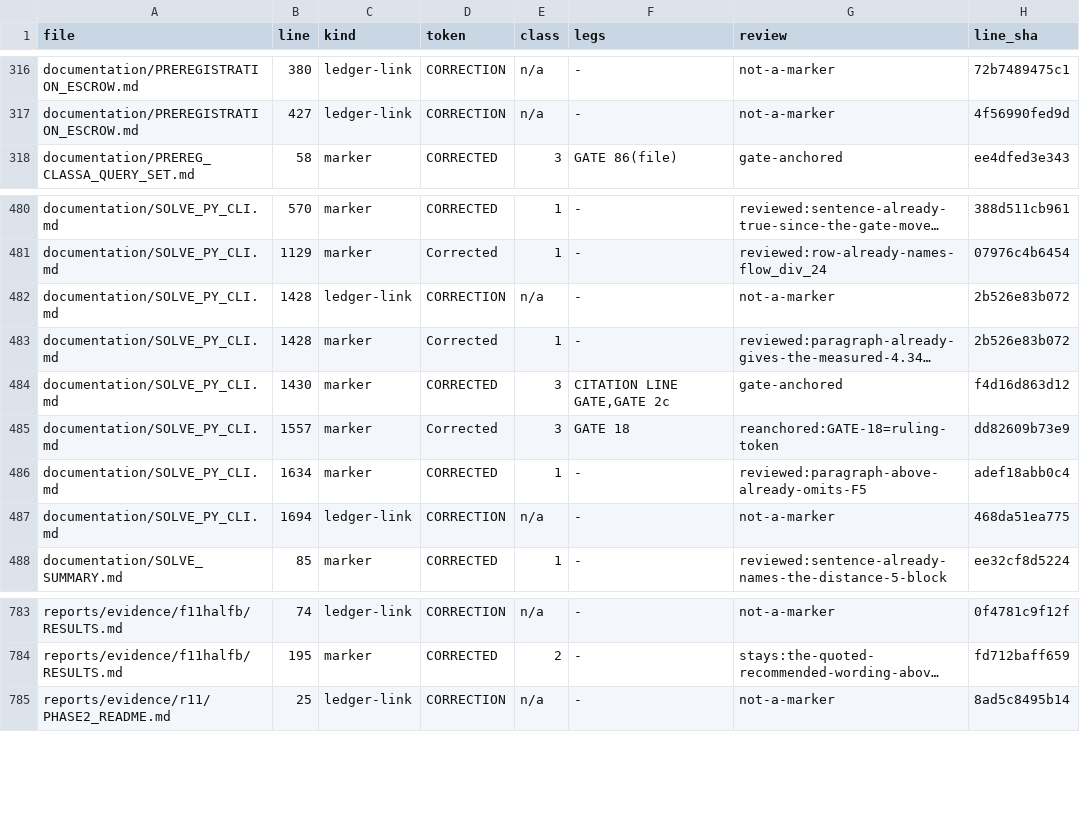
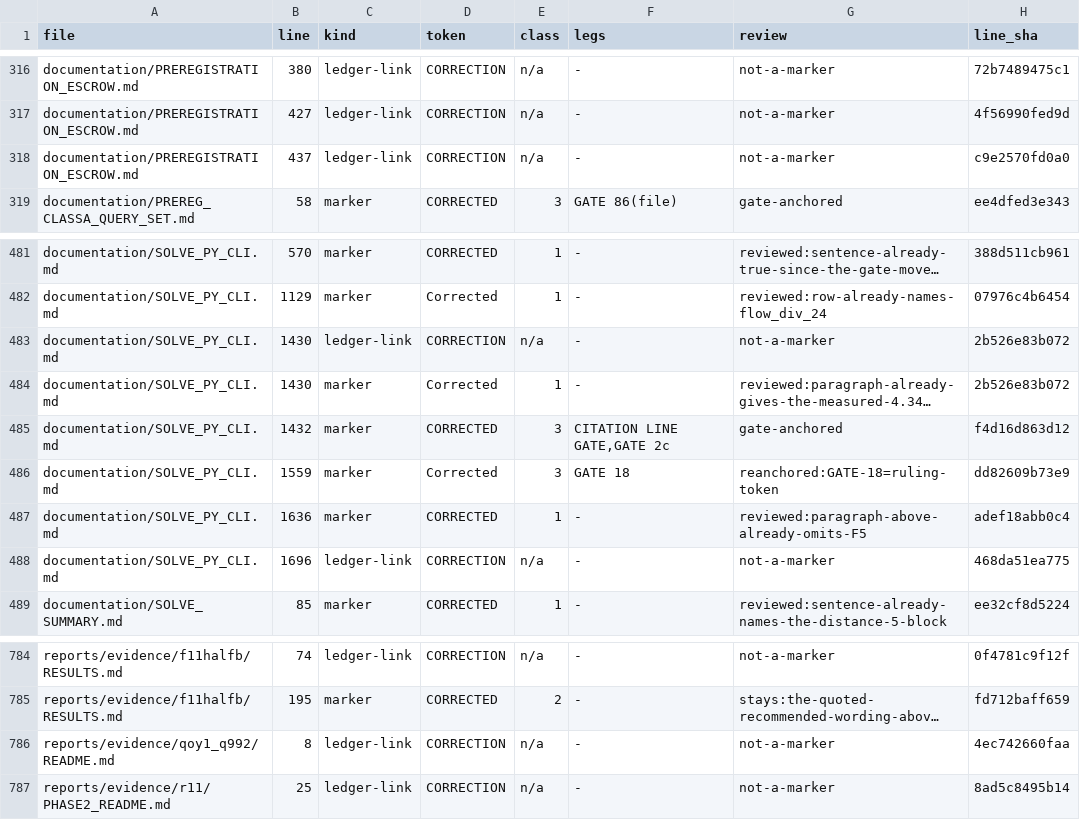
Before and after one commit to petersm3/roae, a TSV file: documentation/CORRECTION_MARKER_INVENTORY.tsv, drawn as a sheet; only a part is shown, gaps mark what is left out; long unchanged cells end in …; addresses are those after the commit; the diff names each change by its address in the sheet, - before the commit and + after, or states it on an @@ line.

```diff
--- a/documentation/CORRECTION_MARKER_INVENTORY.tsv
+++ b/documentation/CORRECTION_MARKER_INVENTORY.tsv
+row 318: documentation/PREREGISTRATION_ESCROW.md | 437 | ledger-link | CORRECTION | n/a | - | not-a-marker | c9e2570fd0a0
-B483:B484 (line): 1428
+B483:B484 (line): 1430
-B485 (line): 1430
+B485 (line): 1432
-B486 (line): 1557
+B486 (line): 1559
-B487 (line): 1634
+B487 (line): 1636
-B488 (line): 1694
+B488 (line): 1696
+row 786: reports/evidence/qoy1_q992/README.md | 8 | ledger-link | CORRECTION | n/a | - | not-a-marker | 4ec742660faa
```
Also changed, not shown: documentation/CORRECTIONS_INVENTORY.tsv, 31 other files.
